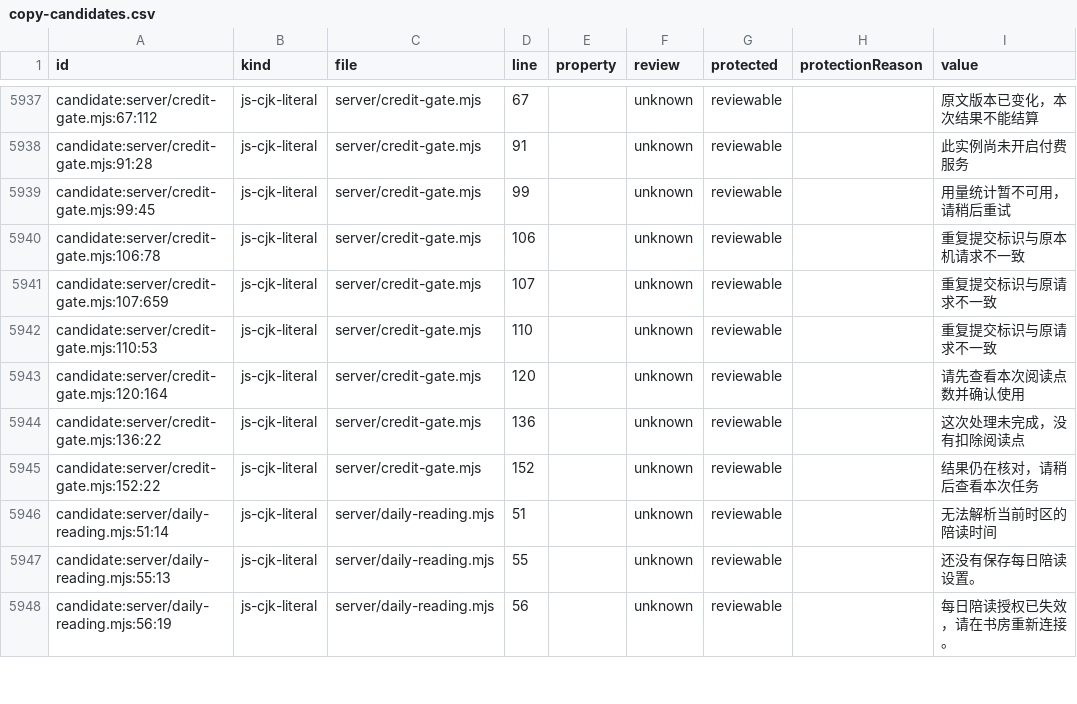
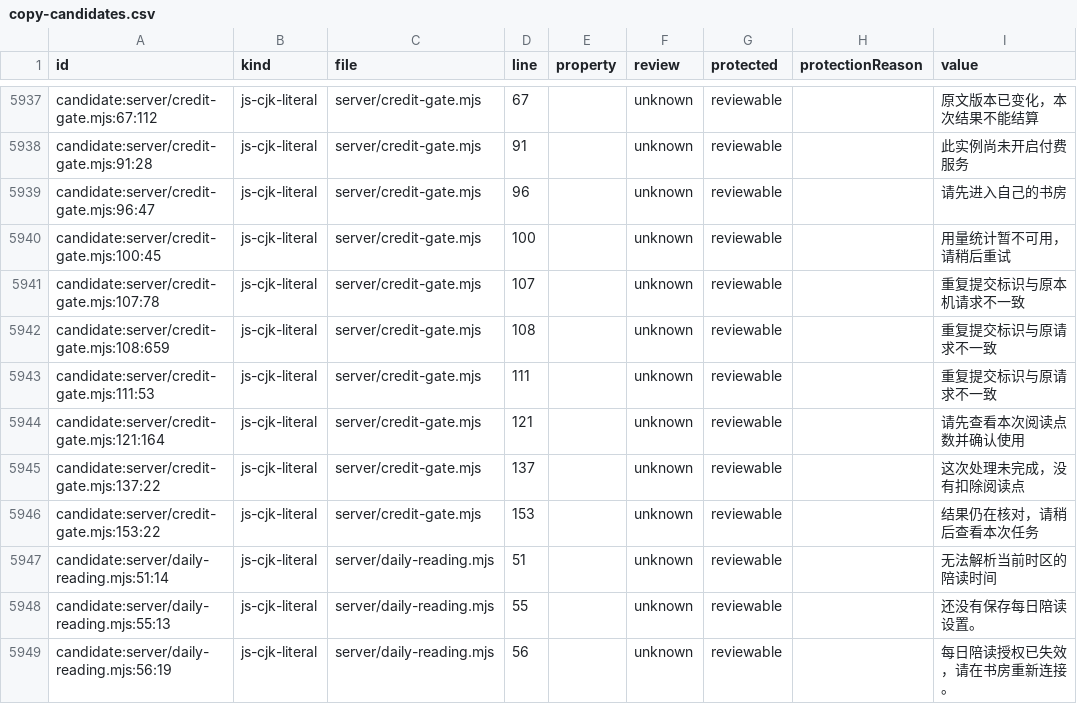
Before and after one commit to getyak/leafhour, a CSV file: docs/copy/copy-candidates.csv, drawn as a sheet; only a part is shown, gaps mark what is left out.

Commit message:
docs: refresh copy provenance after beta authentication guard

```diff
--- a/docs/copy/copy-candidates.csv
+++ b/docs/copy/copy-candidates.csv
@@ -6027,9 +6027,10 @@ candidate:server/credit-gate.mjs:67:112,js-cjk-literal,server/credit-gate.mjs,67
 candidate:server/credit-gate.mjs:91:28,js-cjk-literal,server/credit-gate.mjs,91,,unknown,reviewable,,此实例尚未开启付费服务
-candidate:server/credit-gate.mjs:99:45,js-cjk-literal,server/credit-gate.mjs,99,,unknown,reviewable,,用量统计暂不可用，请稍后重试
-candidate:server/credit-gate.mjs:106:78,js-cjk-literal,server/credit-gate.mjs,106,,unknown,reviewable,,重复提交标识与原本机请求不一致
-candidate:server/credit-gate.mjs:107:659,js-cjk-literal,server/credit-gate.mjs,107,,unknown,reviewable,,重复提交标识与原请求不一致
-candidate:server/credit-gate.mjs:110:53,js-cjk-literal,server/credit-gate.mjs,110,,unknown,reviewable,,重复提交标识与原请求不一致
-candidate:server/credit-gate.mjs:120:164,js-cjk-literal,server/credit-gate.mjs,120,,unknown,reviewable,,请先查看本次阅读点数并确认使用
-candidate:server/credit-gate.mjs:136:22,js-cjk-literal,server/credit-gate.mjs,136,,unknown,reviewable,,这次处理未完成，没有扣除阅读点
-candidate:server/credit-gate.mjs:152:22,js-cjk-literal,server/credit-gate.mjs,152,,unknown,reviewable,,结果仍在核对，请稍后查看本次任务
+candidate:server/credit-gate.mjs:96:47,js-cjk-literal,server/credit-gate.mjs,96,,unknown,reviewable,,请先进入自己的书房
+candidate:server/credit-gate.mjs:100:45,js-cjk-literal,server/credit-gate.mjs,100,,unknown,reviewable,,用量统计暂不可用，请稍后重试
+candidate:server/credit-gate.mjs:107:78,js-cjk-literal,server/credit-gate.mjs,107,,unknown,reviewable,,重复提交标识与原本机请求不一致
+candidate:server/credit-gate.mjs:108:659,js-cjk-literal,server/credit-gate.mjs,108,,unknown,reviewable,,重复提交标识与原请求不一致
+candidate:server/credit-gate.mjs:111:53,js-cjk-literal,server/credit-gate.mjs,111,,unknown,reviewable,,重复提交标识与原请求不一致
+candidate:server/credit-gate.mjs:121:164,js-cjk-literal,server/credit-gate.mjs,121,,unknown,reviewable,,请先查看本次阅读点数并确认使用
+candidate:server/credit-gate.mjs:137:22,js-cjk-literal,server/credit-gate.mjs,137,,unknown,reviewable,,这次处理未完成，没有扣除阅读点
+candidate:server/credit-gate.mjs:153:22,js-cjk-literal,server/credit-gate.mjs,153,,unknown,reviewable,,结果仍在核对，请稍后查看本次任务
 candidate:server/daily-reading.mjs:51:14,js-cjk-literal,server/daily-reading.mjs,51,,unknown,reviewable,,无法解析当前时区的陪读时间
```
Also changed, not shown: 1 other file.
